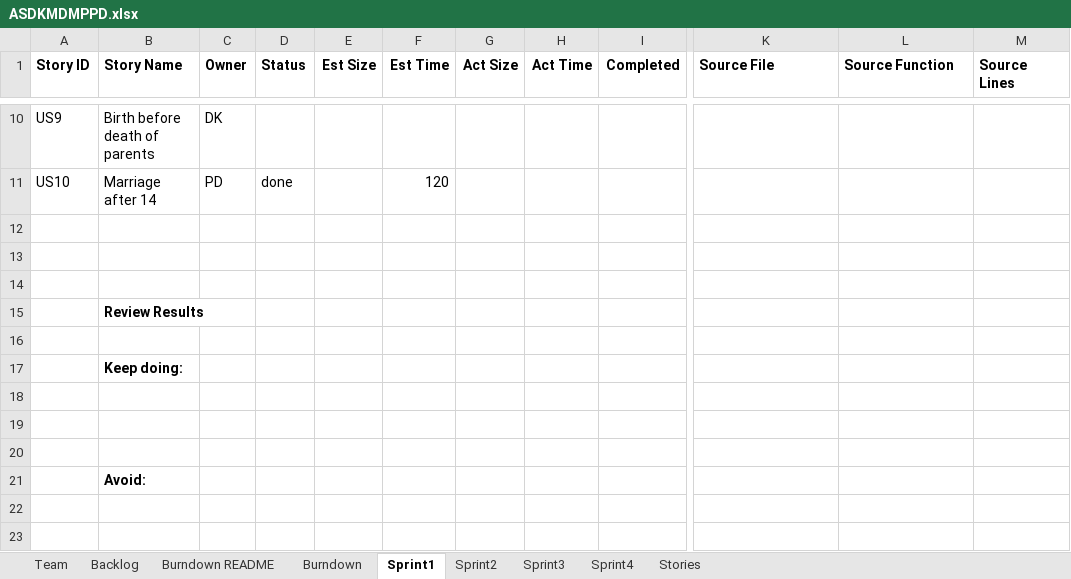
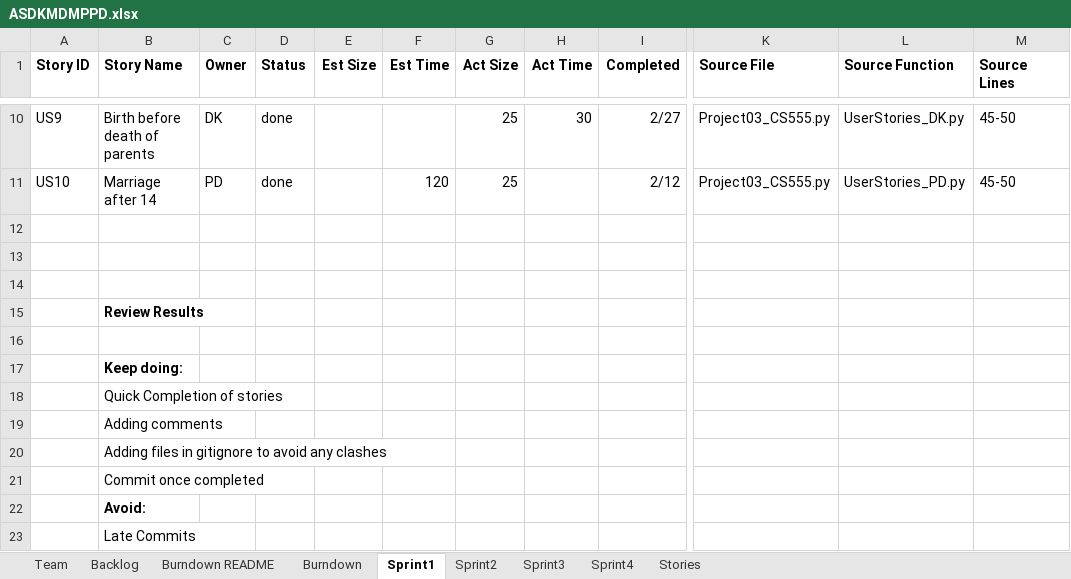
Before and after one commit to MKP21/Gedcom-Parser-CS555, an Excel workbook: ASDKMDMPPD.xlsx, sheet Sprint1, drawn as a sheet; only a part is shown, gaps mark what is left out; values as stored, in another font and other column widths than the file's, no borders; rows hold the shown columns only; the diff covers the shown part only; the diff names each change by its address in the sheet, - before the commit and + after, or states it on an @@ line.

```diff
--- a/ASDKMDMPPD.xlsx (sheet Sprint1)
+++ b/ASDKMDMPPD.xlsx (sheet Sprint1)
-D10 (Status): (empty)
+D10 (Status): done
-G10:G11 (Act Size): (empty)
+G10:G11 (Act Size): 25
-H10 (Act Time): (empty)
+H10 (Act Time): 30
-I10 (Completed): (empty)
+I10 (Completed): 2/27
-K10:K11 (Source File): (empty)
+K10:K11 (Source File): Project03_CS555.py
-L10 (Source Function): (empty)
+L10 (Source Function): UserStories_DK.py
-M10:M11 (Source Lines): (empty)
+M10:M11 (Source Lines): 45-50
-I11 (Completed): (empty)
+I11 (Completed): 2/12
-L11 (Source Function): (empty)
+L11 (Source Function): UserStories_PD.py
-B18 (Story Name): (empty)
+B18 (Story Name): Quick Completion of stories
-B19 (Story Name): (empty)
+B19 (Story Name): Adding comments
-B20 (Story Name): (empty)
+B20 (Story Name): Adding files in gitignore to avoid any clashes
+row 21:  | Commit once completed
+row 23:  | Late Commits
```
Also changed, not shown: 50 edited cells elsewhere in this sheet, sheet Burndown README, sheet Burndown, sheet Backlog, sheet Sprint2, sheet Sprint3, charts or pictures.
